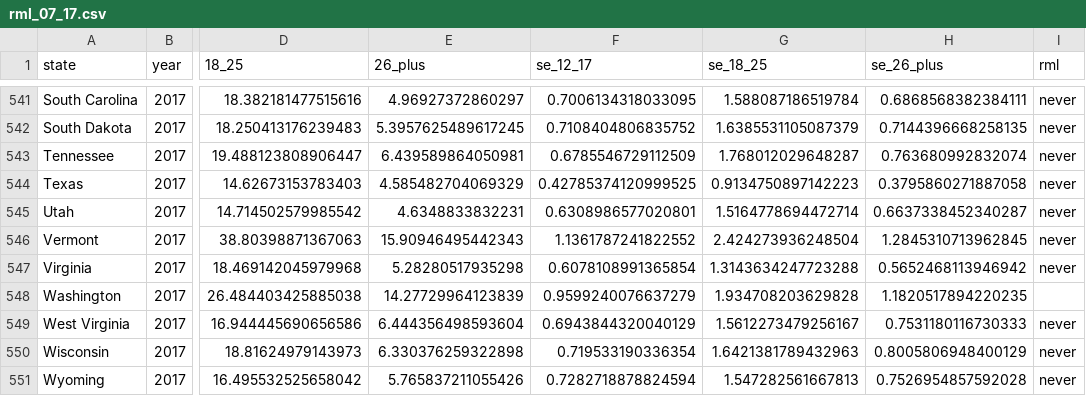
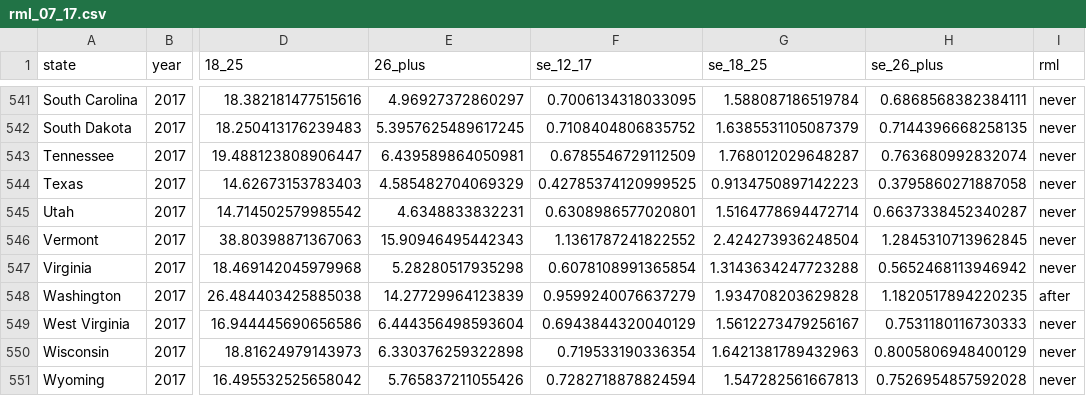
Before and after one commit to Octopushy/rml, a CSV file: data/clean/rml_07_17.csv, drawn as a sheet; only a part is shown, gaps mark what is left out; the diff covers the shown part only; the diff names each change by its address in the sheet, - before the commit and + after, or states it on an @@ line.

```diff
--- a/data/clean/rml_07_17.csv
+++ b/data/clean/rml_07_17.csv
-I548 (rml): (empty)
+I548 (rml): after
```
Also changed, not shown: 5 edited cells elsewhere in this file, 1 other file.
